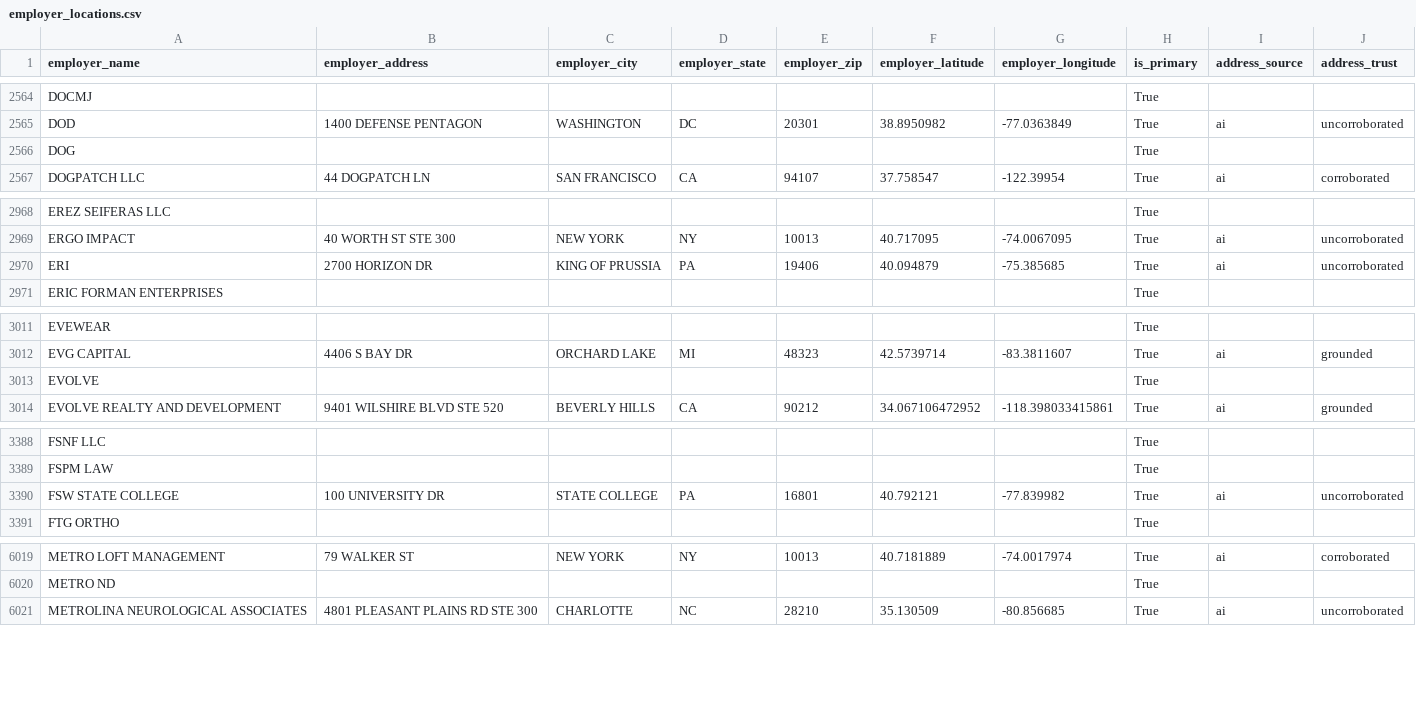
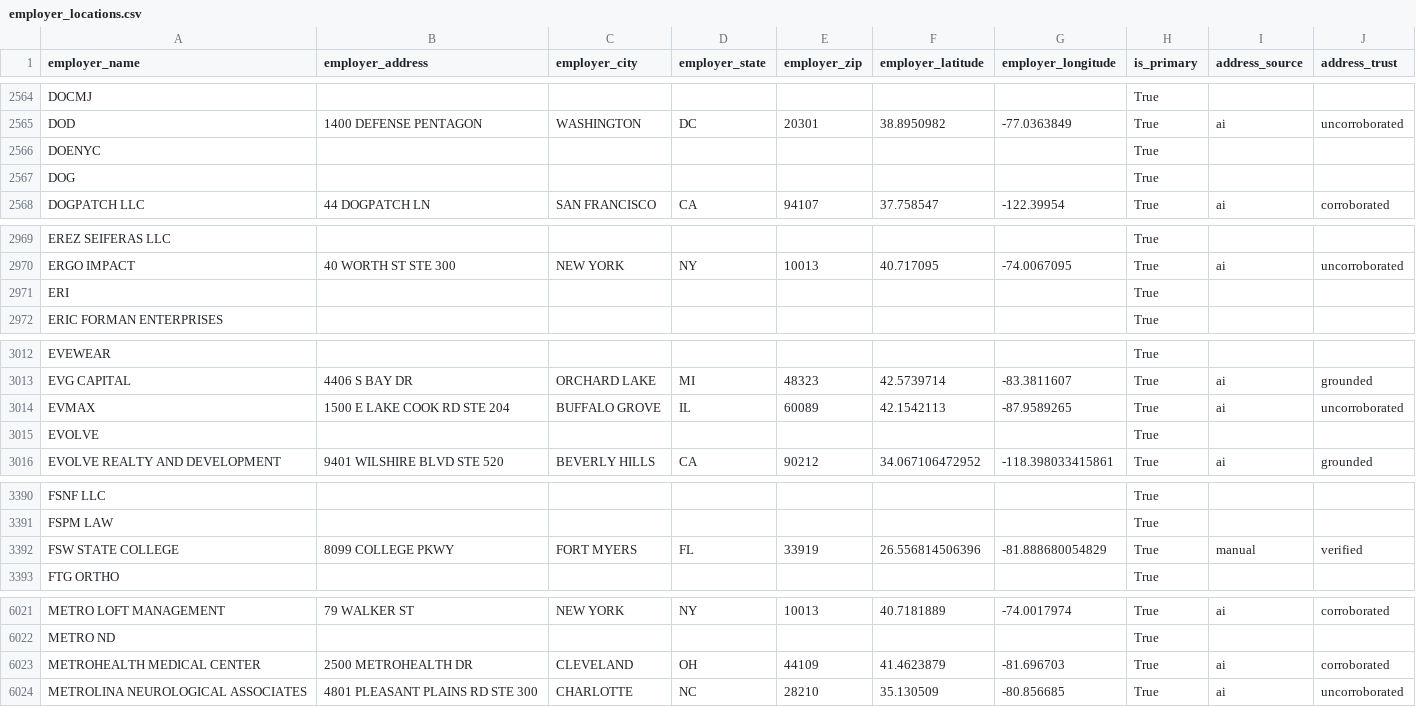
Before and after one commit to tareeqemad/fec-pipeline, a CSV file: data/output/employer_locations.csv, drawn as a sheet; only a part is shown, gaps mark what is left out.

```diff
--- a/data/output/employer_locations.csv
+++ b/data/output/employer_locations.csv
@@ -2565,2 +2565,3 @@ DOCMJ,,,,,,,True,,
 DOD,1400 DEFENSE PENTAGON,WASHINGTON,DC,20301,38.8950982,-77.0363849,True,ai,uncorroborated
+DOENYC,,,,,,,True,,
 DOG,,,,,,,True,,
@@ -2969,3 +2970,3 @@ EREZ SEIFERAS LLC,,,,,,,True,,
 ERGO IMPACT,40 WORTH ST STE 300,NEW YORK,NY,10013,40.717095,-74.0067095,True,ai,uncorroborated
-ERI,2700 HORIZON DR,KING OF PRUSSIA,PA,19406,40.094879,-75.385685,True,ai,uncorroborated
+ERI,,,,,,,True,,
 ERIC FORMAN ENTERPRISES,,,,,,,True,,
@@ -3012,2 +3013,3 @@ EVEWEAR,,,,,,,True,,
 EVG CAPITAL,4406 S BAY DR,ORCHARD LAKE,MI,48323,42.5739714,-83.3811607,True,ai,grounded
+EVMAX,1500 E LAKE COOK RD STE 204,BUFFALO GROVE,IL,60089,42.1542113,-87.9589265,True,ai,uncorroborated
 EVOLVE,,,,,,,True,,
@@ -3389,3 +3391,3 @@ FSNF LLC,,,,,,,True,,
 FSPM LAW,,,,,,,True,,
-FSW STATE COLLEGE,100 UNIVERSITY DR,STATE COLLEGE,PA,16801,40.792121,-77.839982,True,ai,uncorroborated
+FSW STATE COLLEGE,8099 COLLEGE PKWY,FORT MYERS,FL,33919,26.556814506396,-81.888680054829,True,manual,verified
 FTG ORTHO,,,,,,,True,,
@@ -6020,2 +6022,3 @@ METRO LOFT MANAGEMENT,79 WALKER ST,NEW YORK,NY,10013,40.7181889,-74.0017974,True
 METRO ND,,,,,,,True,,
+METROHEALTH MEDICAL CENTER,2500 METROHEALTH DR,CLEVELAND,OH,44109,41.4623879,-81.696703,True,ai,corroborated
 METROLINA NEUROLOGICAL ASSOCIATES,4801 PLEASANT PLAINS RD STE 300,CHARLOTTE,NC,28210,35.130509,-80.856685,True,ai,uncorroborated
```
Also changed, not shown: 3 other files.
